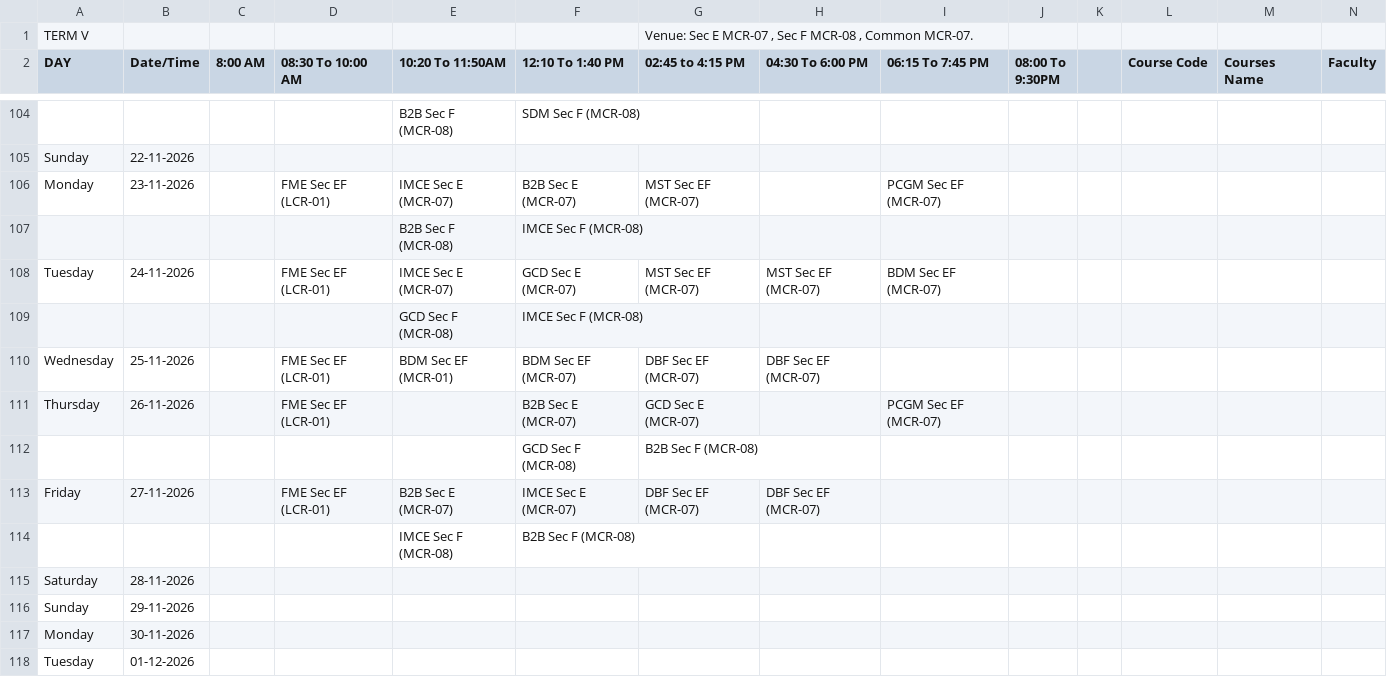
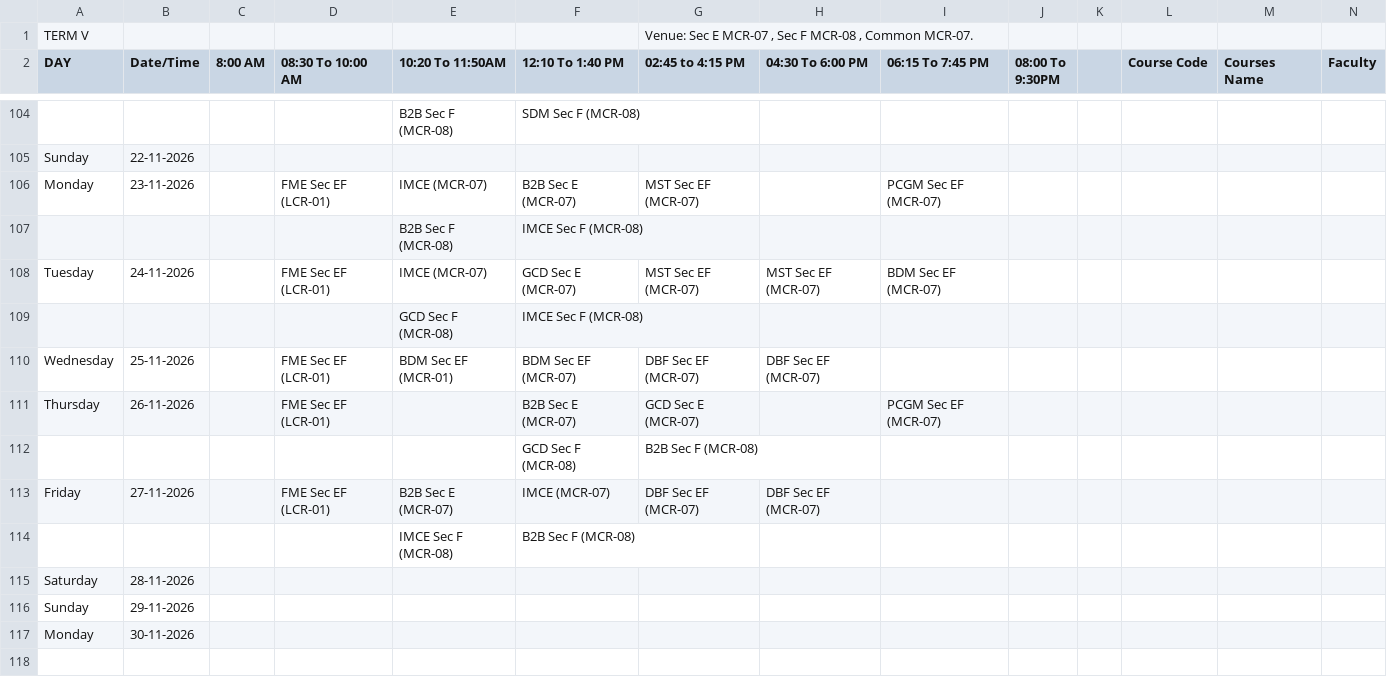
Before and after one commit to Acethelast78/studentdash, a CSV file: term5_timetable.csv, drawn as a sheet; only a part is shown, gaps mark what is left out; rows hold the shown columns only; the diff covers the shown part only; the diff names each change by its address in the sheet, - before the commit and + after, or states it on an @@ line.

```diff
--- a/term5_timetable.csv
+++ b/term5_timetable.csv
-E106 (10:20 To 11:50AM): IMCE Sec E (MCR-07)
+E106 (10:20 To 11:50AM): IMCE (MCR-07)
-E108 (10:20 To 11:50AM): IMCE Sec E (MCR-07)
+E108 (10:20 To 11:50AM): IMCE (MCR-07)
-F113 (12:10 To 1:40 PM): IMCE Sec E (MCR-07)
+F113 (12:10 To 1:40 PM): IMCE (MCR-07)
-row 118: Tuesday | 01-12-2026
```
Also changed, not shown: 30 removed rows and 16 edited cells elsewhere in this file, 1 other file.
